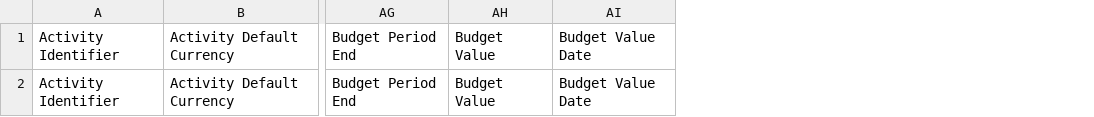
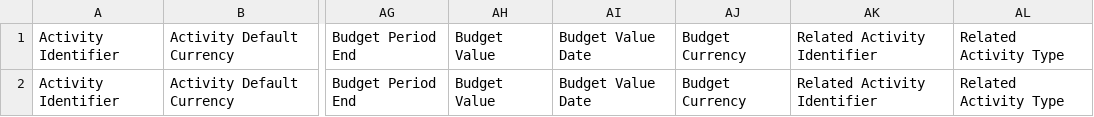
Before and after one commit to younginnovations/aidstream, a CSV file: app/Services/CsvImporter/Templates/Activity/V201/other_fields_headers.csv, drawn as a sheet; only a part is shown, gaps mark what is left out; the diff names each change by its address in the sheet, - before the commit and + after, or states it on an @@ line.

Commit message:
AS#81 fixed  - [x] Budget Currency field added.  - [x] Related Activity field added to Activity Importer.

```diff
--- a/app/Services/CsvImporter/Templates/Activity/V201/other_fields_headers.csv
+++ b/app/Services/CsvImporter/Templates/Activity/V201/other_fields_headers.csv
+column AJ, rows 1-2: Budget Currency | Budget Currency
+column AK, rows 1-2: Related Activity Identifier | Related Activity Identifier
+column AL, rows 1-2: Related Activity Type | Related Activity Type
```
Also changed, not shown: app/Services/CsvImporter/Templates/Activity/V201/other_fields.csv, app/Services/CsvImporter/Templates/Activity/V201/other_fields_transaction.csv, 9 other files.
